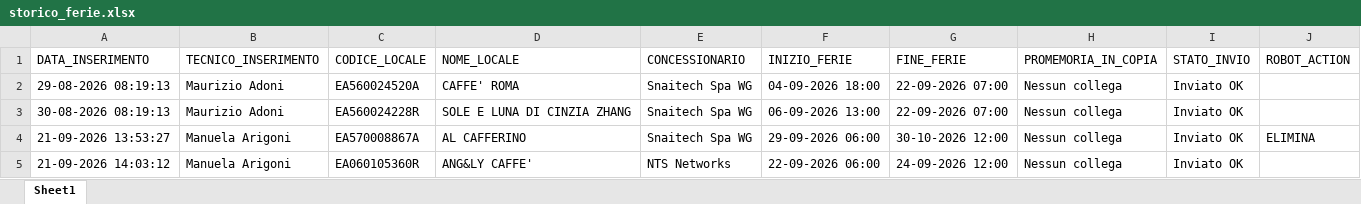
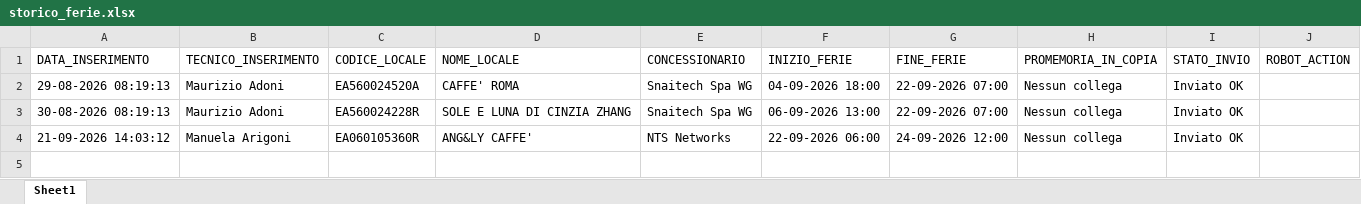
Before and after one commit to wingamingsrl/sistema-ferie, an Excel workbook: storico_ferie.xlsx, sheet Sheet1, drawn as a sheet; values as stored, in another font and other column widths than the file's, no borders; the diff names each change by its address in the sheet, - before the commit and + after, or states it on an @@ line.

```diff
--- a/storico_ferie.xlsx (sheet Sheet1)
+++ b/storico_ferie.xlsx (sheet Sheet1)
-row 4: 21-09-2026 13:53:27 | Manuela Arigoni | EA570008867A | AL CAFFERINO | Snaitech Spa WG | 29-09-2026 06:00 | 30-10-2026 12:00 | Nessun collega | Inviato OK | ELIMINA
```
